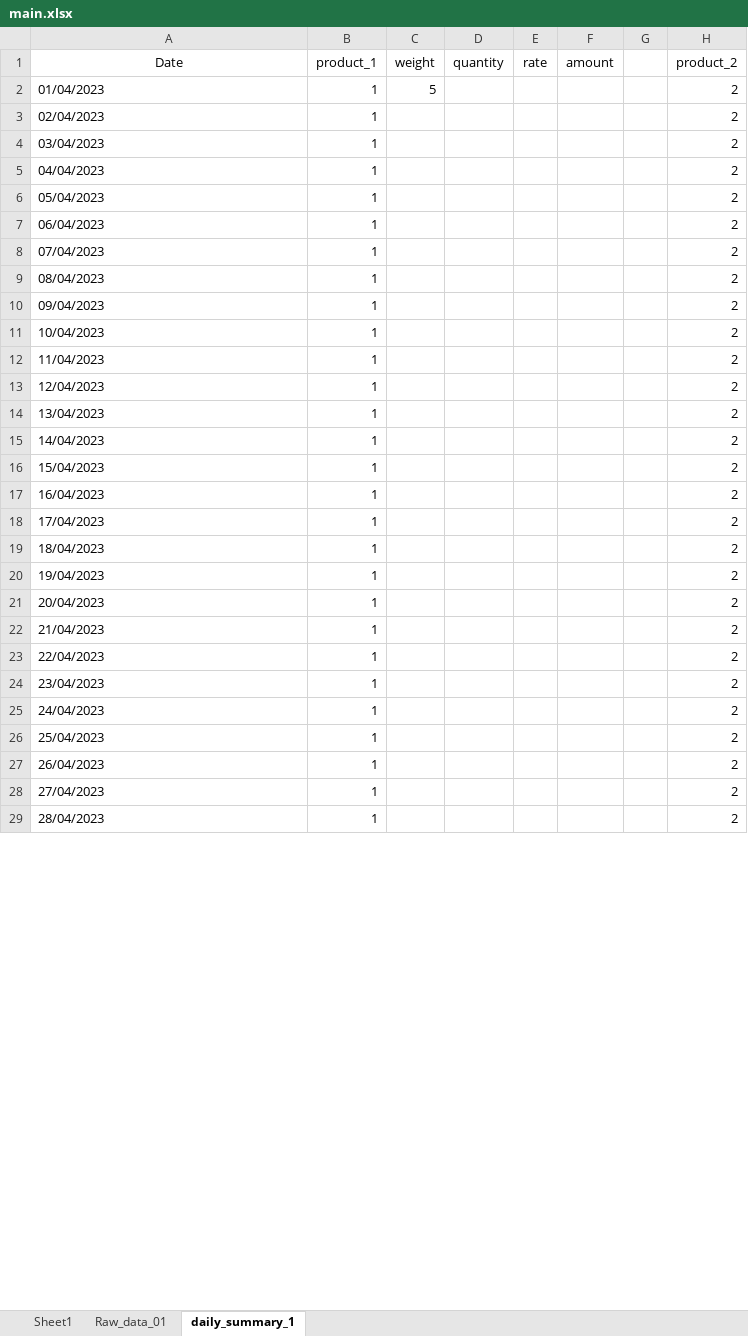
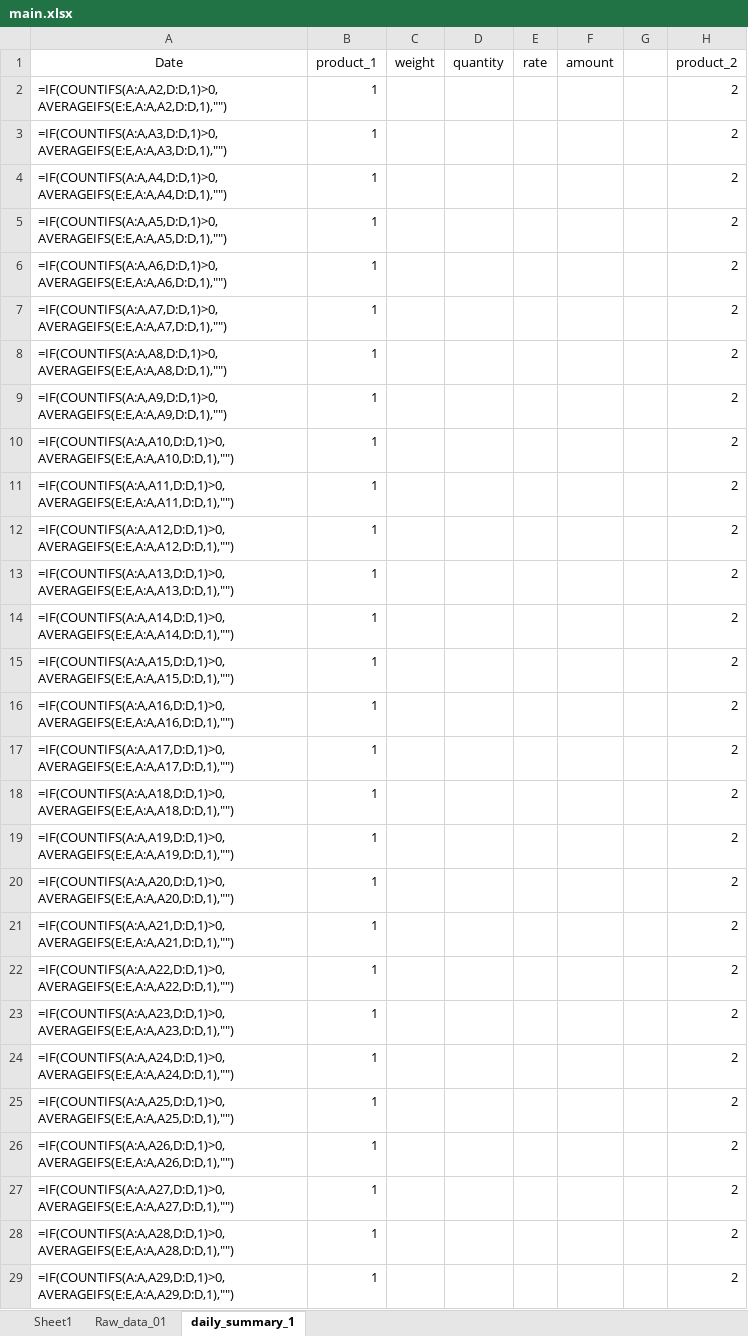
Before and after one commit to poultryprj/pyex, an Excel workbook: main.xlsx, sheet daily_summary_1, drawn as a sheet; only a part is shown; values as stored, in another font and other column widths than the file's, no borders; formulas without a stored value are shown as written; the diff covers the shown part only; the diff names each change by its address in the sheet, - before the commit and + after, or states it on an @@ line.

```diff
--- a/main.xlsx (sheet daily_summary_1)
+++ b/main.xlsx (sheet daily_summary_1)
-A2: 01/04/2023
+A2: =IF(COUNTIFS(A:A,A2,D:D,1)>0,AVERAGEIFS(E:E,A:A,A2,D:D,1),"")
-C2: 5
+C2: (empty)
-A3: 02/04/2023
+A3: =IF(COUNTIFS(A:A,A3,D:D,1)>0,AVERAGEIFS(E:E,A:A,A3,D:D,1),"")
-A4: 03/04/2023
+A4: =IF(COUNTIFS(A:A,A4,D:D,1)>0,AVERAGEIFS(E:E,A:A,A4,D:D,1),"")
-A5: 04/04/2023
+A5: =IF(COUNTIFS(A:A,A5,D:D,1)>0,AVERAGEIFS(E:E,A:A,A5,D:D,1),"")
-A6: 05/04/2023
+A6: =IF(COUNTIFS(A:A,A6,D:D,1)>0,AVERAGEIFS(E:E,A:A,A6,D:D,1),"")
-A7: 06/04/2023
+A7: =IF(COUNTIFS(A:A,A7,D:D,1)>0,AVERAGEIFS(E:E,A:A,A7,D:D,1),"")
-A8: 07/04/2023
+A8: =IF(COUNTIFS(A:A,A8,D:D,1)>0,AVERAGEIFS(E:E,A:A,A8,D:D,1),"")
-A9: 08/04/2023
+A9: =IF(COUNTIFS(A:A,A9,D:D,1)>0,AVERAGEIFS(E:E,A:A,A9,D:D,1),"")
-A10: 09/04/2023
+A10: =IF(COUNTIFS(A:A,A10,D:D,1)>0,AVERAGEIFS(E:E,A:A,A10,D:D,1),"")
-A11: 10/04/2023
+A11: =IF(COUNTIFS(A:A,A11,D:D,1)>0,AVERAGEIFS(E:E,A:A,A11,D:D,1),"")
-A12: 11/04/2023
+A12: =IF(COUNTIFS(A:A,A12,D:D,1)>0,AVERAGEIFS(E:E,A:A,A12,D:D,1),"")
-A13: 12/04/2023
+A13: =IF(COUNTIFS(A:A,A13,D:D,1)>0,AVERAGEIFS(E:E,A:A,A13,D:D,1),"")
-A14: 13/04/2023
+A14: =IF(COUNTIFS(A:A,A14,D:D,1)>0,AVERAGEIFS(E:E,A:A,A14,D:D,1),"")
-A15: 14/04/2023
+A15: =IF(COUNTIFS(A:A,A15,D:D,1)>0,AVERAGEIFS(E:E,A:A,A15,D:D,1),"")
-A16: 15/04/2023
+A16: =IF(COUNTIFS(A:A,A16,D:D,1)>0,AVERAGEIFS(E:E,A:A,A16,D:D,1),"")
-A17: 16/04/2023
+A17: =IF(COUNTIFS(A:A,A17,D:D,1)>0,AVERAGEIFS(E:E,A:A,A17,D:D,1),"")
-A18: 17/04/2023
+A18: =IF(COUNTIFS(A:A,A18,D:D,1)>0,AVERAGEIFS(E:E,A:A,A18,D:D,1),"")
-A19: 18/04/2023
+A19: =IF(COUNTIFS(A:A,A19,D:D,1)>0,AVERAGEIFS(E:E,A:A,A19,D:D,1),"")
-A20: 19/04/2023
+A20: =IF(COUNTIFS(A:A,A20,D:D,1)>0,AVERAGEIFS(E:E,A:A,A20,D:D,1),"")
-A21: 20/04/2023
+A21: =IF(COUNTIFS(A:A,A21,D:D,1)>0,AVERAGEIFS(E:E,A:A,A21,D:D,1),"")
-A22: 21/04/2023
+A22: =IF(COUNTIFS(A:A,A22,D:D,1)>0,AVERAGEIFS(E:E,A:A,A22,D:D,1),"")
-A23: 22/04/2023
+A23: =IF(COUNTIFS(A:A,A23,D:D,1)>0,AVERAGEIFS(E:E,A:A,A23,D:D,1),"")
-A24: 23/04/2023
+A24: =IF(COUNTIFS(A:A,A24,D:D,1)>0,AVERAGEIFS(E:E,A:A,A24,D:D,1),"")
-A25: 24/04/2023
+A25: =IF(COUNTIFS(A:A,A25,D:D,1)>0,AVERAGEIFS(E:E,A:A,A25,D:D,1),"")
-A26: 25/04/2023
+A26: =IF(COUNTIFS(A:A,A26,D:D,1)>0,AVERAGEIFS(E:E,A:A,A26,D:D,1),"")
-A27: 26/04/2023
+A27: =IF(COUNTIFS(A:A,A27,D:D,1)>0,AVERAGEIFS(E:E,A:A,A27,D:D,1),"")
-A28: 27/04/2023
+A28: =IF(COUNTIFS(A:A,A28,D:D,1)>0,AVERAGEIFS(E:E,A:A,A28,D:D,1),"")
-A29: 28/04/2023
+A29: =IF(COUNTIFS(A:A,A29,D:D,1)>0,AVERAGEIFS(E:E,A:A,A29,D:D,1),"")
```
Also changed, not shown: 338 edited cells elsewhere in this sheet, 1 other file.
